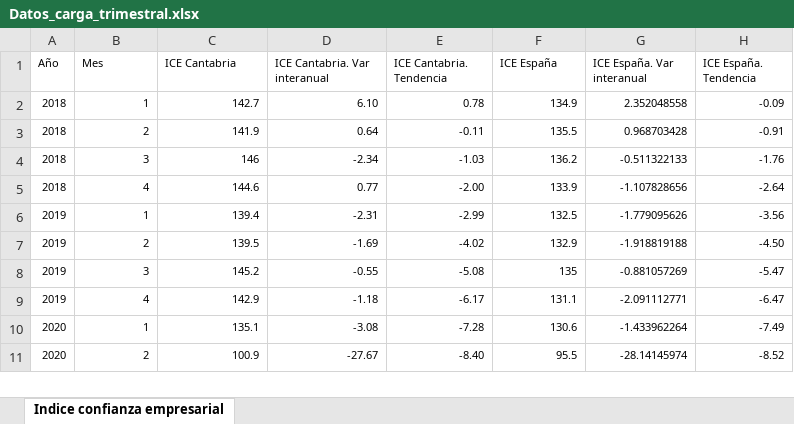
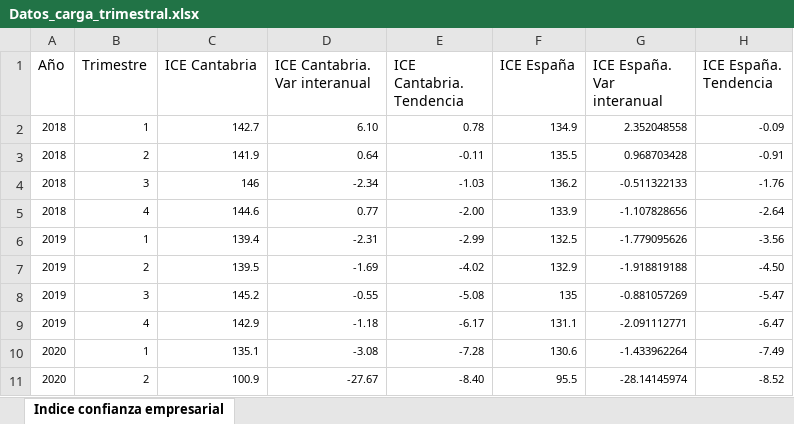
Before and after one commit to icane/economic-indicators, an Excel workbook: etl/data/input/Datos_carga_trimestral.xlsx, sheet Indice confianza empresarial, drawn as a sheet; values as stored, in another font and other column widths than the file's, no borders; the diff names each change by its address in the sheet, - before the commit and + after, or states it on an @@ line.

Commit message:
Major refactoring
Add a module to process each data file: annual, monthly, quarterly.

```diff
--- a/etl/data/input/Datos_carga_trimestral.xlsx (sheet Indice confianza empresarial)
+++ b/etl/data/input/Datos_carga_trimestral.xlsx (sheet Indice confianza empresarial)
@@ A1:H1 text size: larger @@
-B1: Mes
+B1: Trimestre
```
Also changed, not shown: 46 other files.
